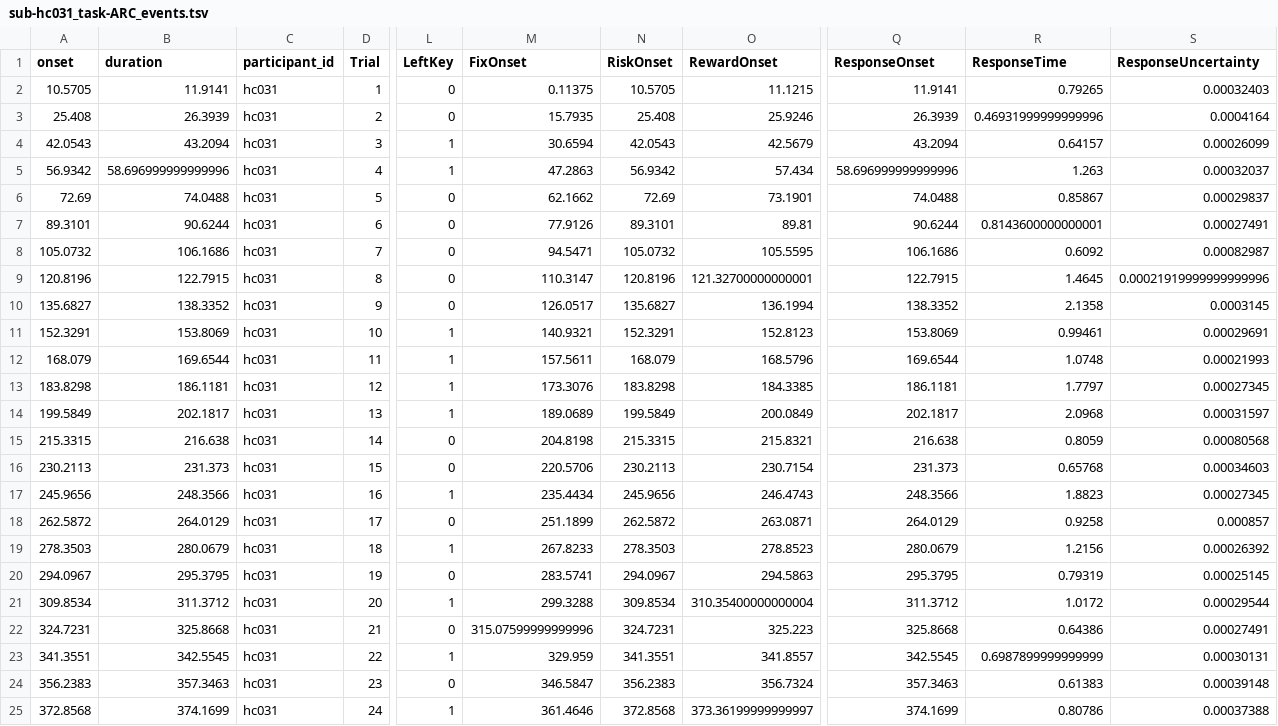
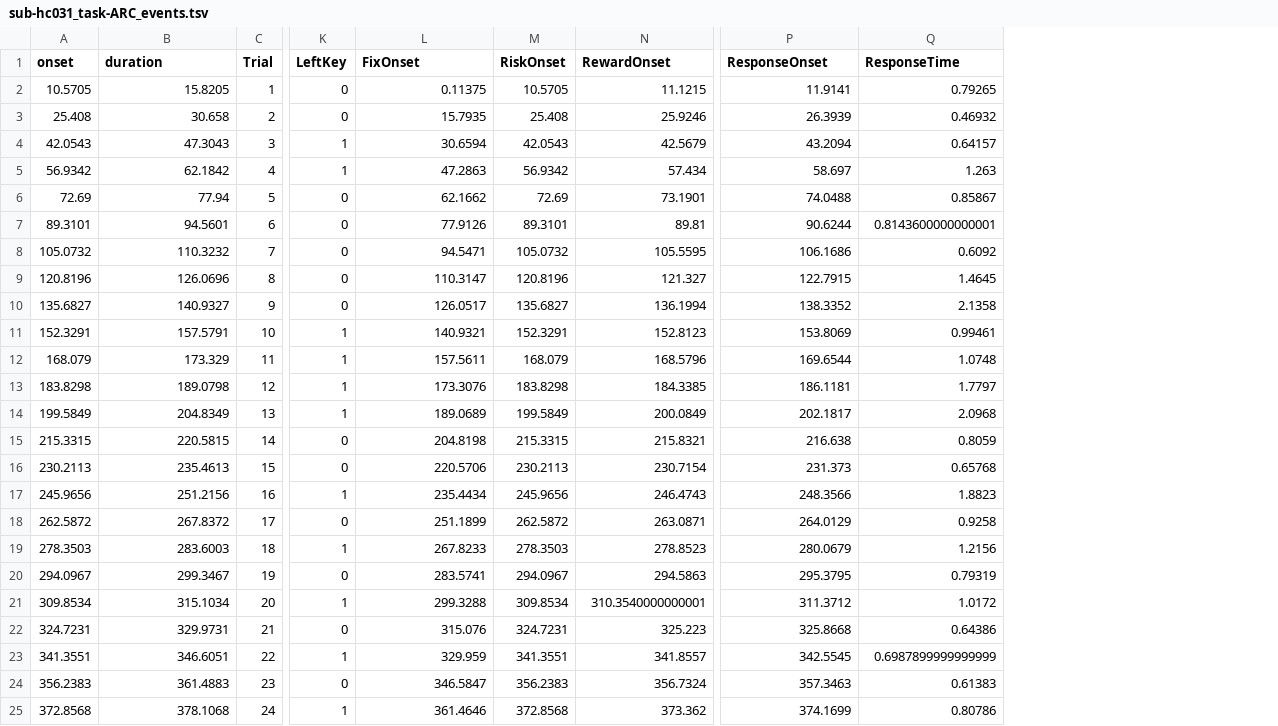
Before and after one commit to OpenNeuroDatasets-JSONLD/ds001814, a TSV file: sub-hc031/func/sub-hc031_task-ARC_events.tsv, drawn as a sheet; only a part is shown, gaps mark what is left out; removed rows and columns are numbered as before the commit, all else as after; the diff covers the shown part only; the diff names each change by its address in the sheet, - before the commit and + after, or states it on an @@ line.

Commit message:
[DATALAD] added content

```diff
--- a/sub-hc031/func/sub-hc031_task-ARC_events.tsv
+++ b/sub-hc031/func/sub-hc031_task-ARC_events.tsv
-column C (participant_id), rows 2-25: all hc031
-column S (ResponseUncertainty), rows 2-25: 0.00032403 | 0.0004164 | 0.00026099 | 0.00032037 | 0.00029837 | 0.00027491 | 0.00082987 | 0.00021919999999999996 | 0.0003145 | 0.00029691 | 0.00021993 | 0.00027345 | 0.00031597 | 0.00080568 | 0.00034603 | 0.00027345 | 0.000857 | 0.00026392 | 0.00025145 | 0.00029544 | 0.00027491 | 0.00030131 | 0.00039148 | 0.00037388
-B2 (duration): 11.9141
+B2 (duration): 15.8205
-B3 (duration): 26.3939
+B3 (duration): 30.658
-Q3 (ResponseTime): 0.46931999999999996
+Q3 (ResponseTime): 0.46932
-B4 (duration): 43.2094
+B4 (duration): 47.3043
-B5 (duration): 58.696999999999996
+B5 (duration): 62.1842
-P5 (ResponseOnset): 58.696999999999996
+P5 (ResponseOnset): 58.697
-B6 (duration): 74.0488
+B6 (duration): 77.94
-B7 (duration): 90.6244
+B7 (duration): 94.5601
-B8 (duration): 106.1686
+B8 (duration): 110.3232
-B9 (duration): 122.7915
+B9 (duration): 126.0696
-N9 (RewardOnset): 121.32700000000001
+N9 (RewardOnset): 121.327
-B10 (duration): 138.3352
+B10 (duration): 140.9327
-B11 (duration): 153.8069
+B11 (duration): 157.5791
-B12 (duration): 169.6544
+B12 (duration): 173.329
-B13 (duration): 186.1181
+B13 (duration): 189.0798
-B14 (duration): 202.1817
+B14 (duration): 204.8349
-B15 (duration): 216.638
+B15 (duration): 220.5815
-B16 (duration): 231.373
+B16 (duration): 235.4613
-B17 (duration): 248.3566
+B17 (duration): 251.2156
-B18 (duration): 264.0129
+B18 (duration): 267.8372
-B19 (duration): 280.0679
+B19 (duration): 283.6003
-B20 (duration): 295.3795
+B20 (duration): 299.3467
-B21 (duration): 311.3712
+B21 (duration): 315.1034
-N21 (RewardOnset): 310.35400000000004
+N21 (RewardOnset): 310.3540000000001
-B22 (duration): 325.8668
+B22 (duration): 329.9731
-L22 (FixOnset): 315.07599999999996
+L22 (FixOnset): 315.076
-B23 (duration): 342.5545
+B23 (duration): 346.6051
-B24 (duration): 357.3463
+B24 (duration): 361.4883
-B25 (duration): 374.1699
+B25 (duration): 378.1068
-N25 (RewardOnset): 373.36199999999997
+N25 (RewardOnset): 373.362
```
Also changed, not shown: 93 edited cells elsewhere in this file.
